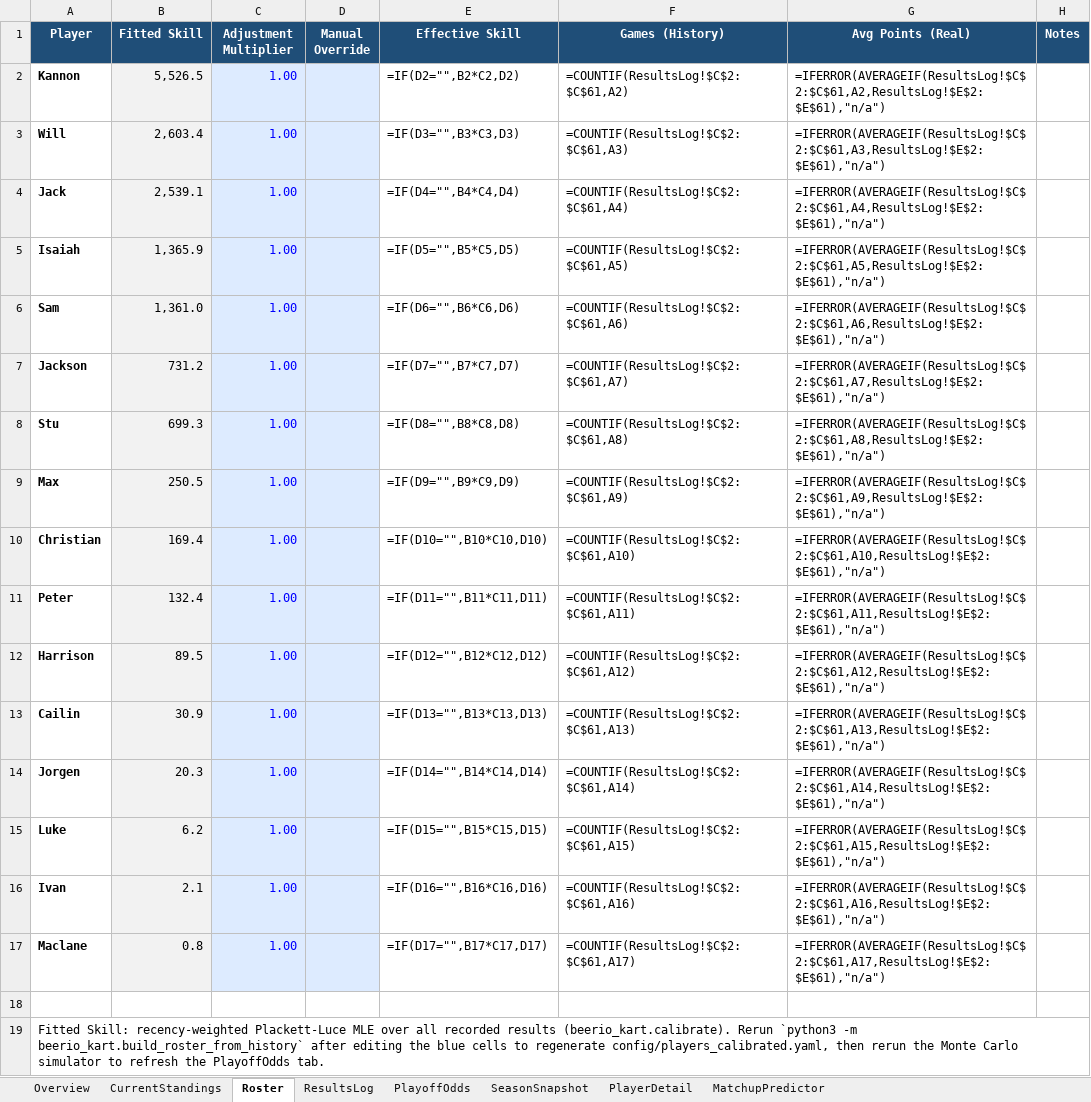
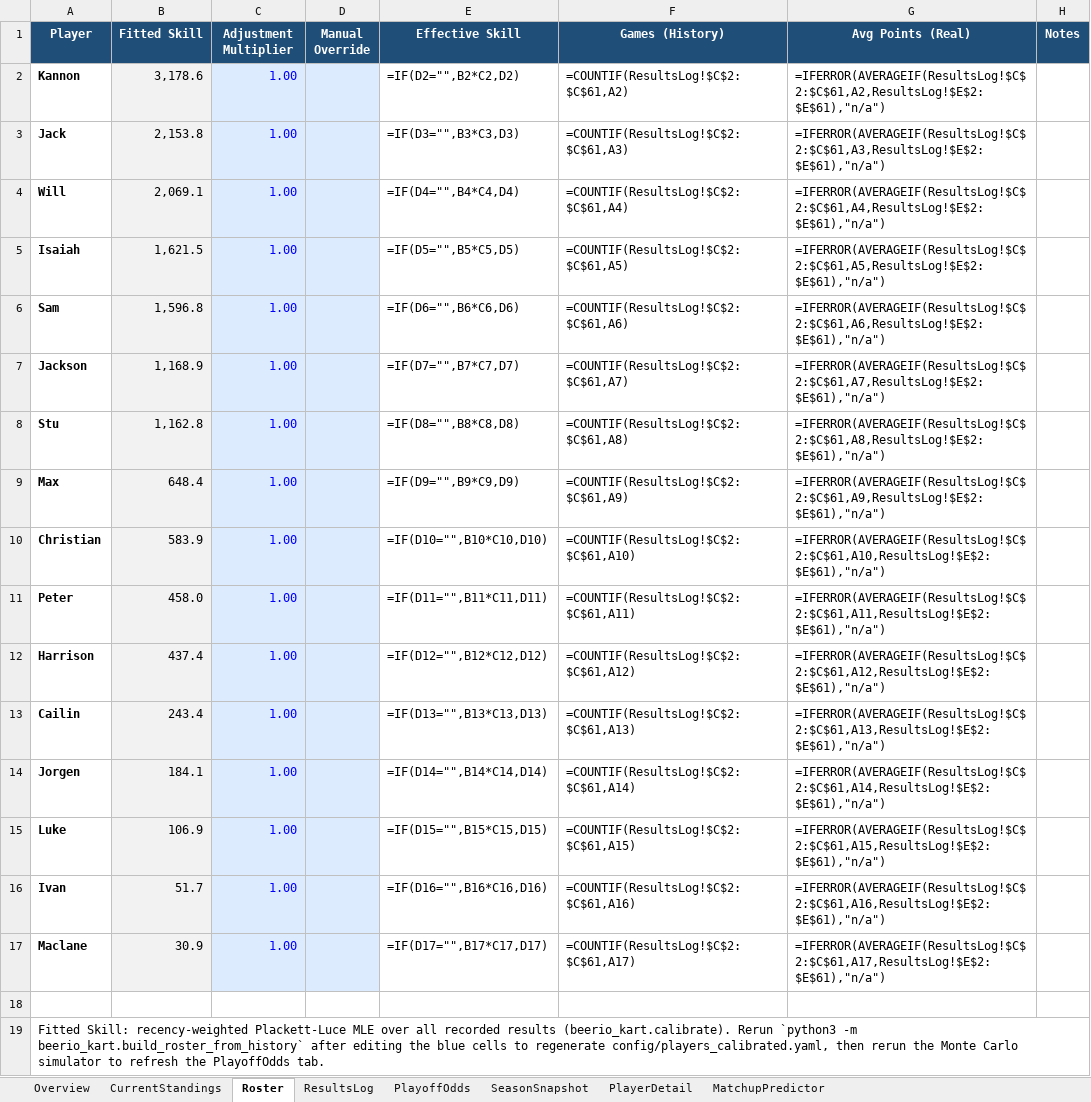
Before and after one commit to kmtalken-boop/Kannon_Claude, an Excel workbook: beerio_kart/dashboard/Beerio_Kart_Dashboard.xlsx, sheet Roster, drawn as a sheet; values as stored, in another font and other column widths than the file's, no borders; formulas without a stored value are shown as written; table styles not drawn; removed rows and columns are numbered as before the commit, all else as after; the diff names each change by its address in the sheet, - before the commit and + after, or states it on an @@ line.

```diff
--- a/beerio_kart/dashboard/Beerio_Kart_Dashboard.xlsx (sheet Roster)
+++ b/beerio_kart/dashboard/Beerio_Kart_Dashboard.xlsx (sheet Roster)
-B2 (Fitted Skill): 5,526.5
+B2 (Fitted Skill): 3,178.6
-row 3: Will | 2,603.4 | 1.00 |  | =IF(D3="",B3*C3,D3) | =COUNTIF(ResultsLog!$C$2:$C$61,A3) | =IFERROR(AVERAGEIF(ResultsLog!$C$2:$C$61,A3,ResultsLog!$E$2:$E$61),"n/a")
-B3 (Fitted Skill): 2,539.1
+B3 (Fitted Skill): 2,153.8
-E3 (Effective Skill): =IF(D4="",B4*C4,D4)
+E3 (Effective Skill): =IF(D3="",B3*C3,D3)
-F3 (Games (History)): =COUNTIF(ResultsLog!$C$2:$C$61,A4)
+F3 (Games (History)): =COUNTIF(ResultsLog!$C$2:$C$61,A3)
-G3 (Avg Points (Real)): =IFERROR(AVERAGEIF(ResultsLog!$C$2:$C$61,A4,ResultsLog!$E$2:$E$61),"n/a")
+G3 (Avg Points (Real)): =IFERROR(AVERAGEIF(ResultsLog!$C$2:$C$61,A3,ResultsLog!$E$2:$E$61),"n/a")
+row 4: Will | 2,069.1 | 1.00 |  | =IF(D4="",B4*C4,D4) | =COUNTIF(ResultsLog!$C$2:$C$61,A4) | =IFERROR(AVERAGEIF(ResultsLog!$C$2:$C$61,A4,ResultsLog!$E$2:$E$61),"n/a")
-B5 (Fitted Skill): 1,365.9
+B5 (Fitted Skill): 1,621.5
-B6 (Fitted Skill): 1,361.0
+B6 (Fitted Skill): 1,596.8
-B7 (Fitted Skill): 731.2
+B7 (Fitted Skill): 1,168.9
-B8 (Fitted Skill): 699.3
+B8 (Fitted Skill): 1,162.8
-B9 (Fitted Skill): 250.5
+B9 (Fitted Skill): 648.4
-B10 (Fitted Skill): 169.4
+B10 (Fitted Skill): 583.9
-B11 (Fitted Skill): 132.4
+B11 (Fitted Skill): 458.0
-B12 (Fitted Skill): 89.5
+B12 (Fitted Skill): 437.4
-B13 (Fitted Skill): 30.9
+B13 (Fitted Skill): 243.4
-B14 (Fitted Skill): 20.3
+B14 (Fitted Skill): 184.1
-B15 (Fitted Skill): 6.2
+B15 (Fitted Skill): 106.9
-B16 (Fitted Skill): 2.1
+B16 (Fitted Skill): 51.7
-B17 (Fitted Skill): 0.8
+B17 (Fitted Skill): 30.9
```
Also changed, not shown: sheet CurrentStandings, sheet SeasonSnapshot, sheet PlayoffOdds.
